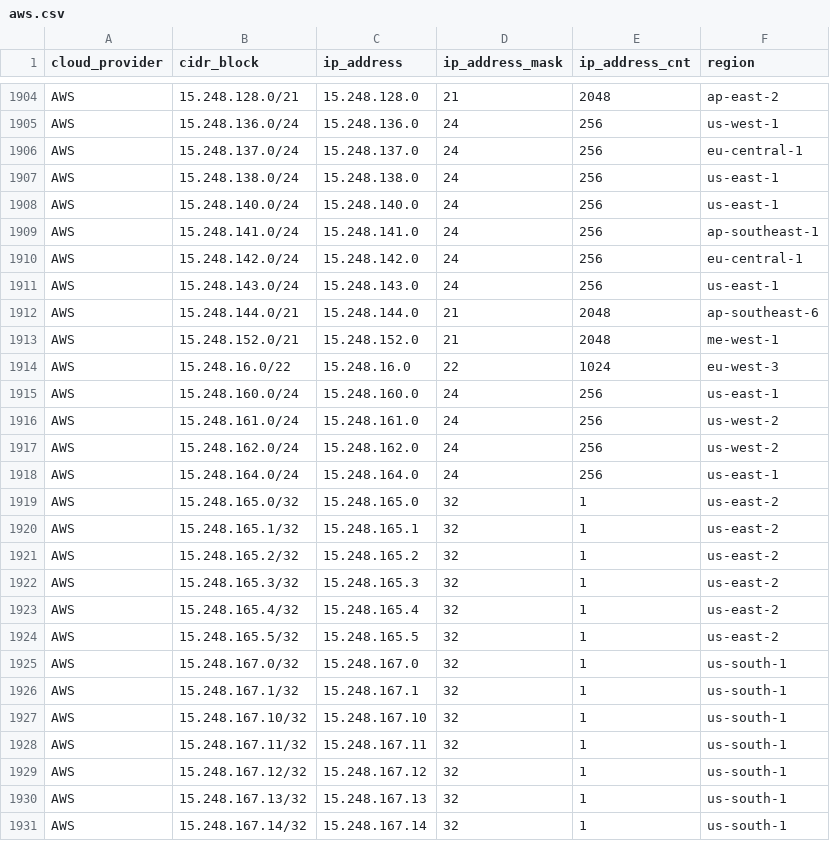
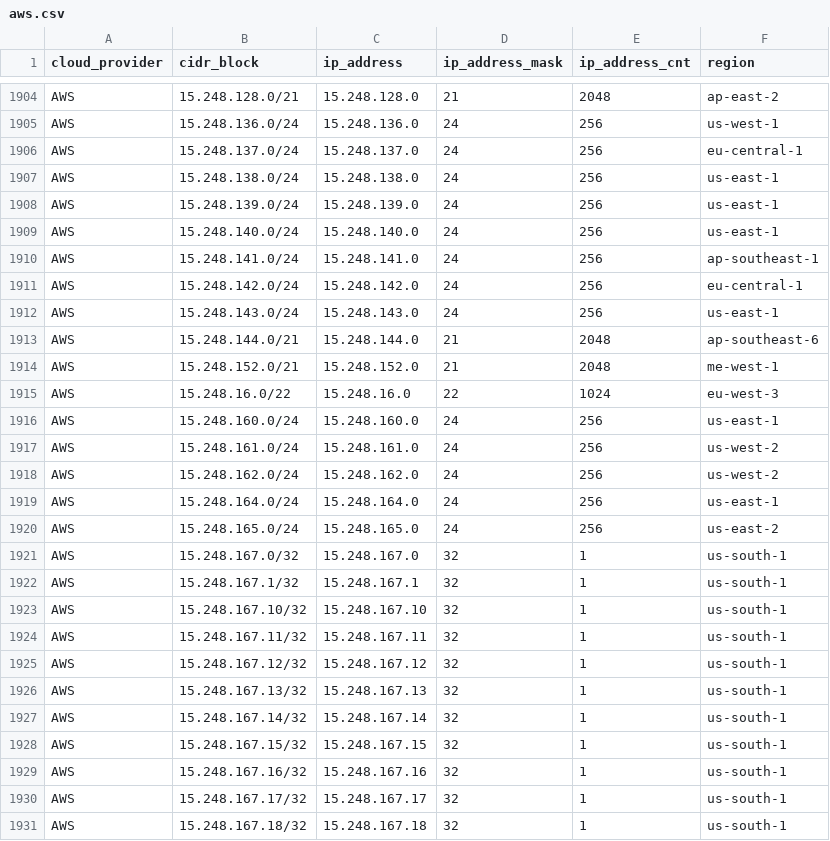
Before and after one commit to danilabs/public-cloud-provider-ip-ranges, a CSV file: data/providers/aws.csv, drawn as a sheet; only a part is shown, gaps mark what is left out; the shorter side is filled out with more unchanged rows.

```diff
--- a/data/providers/aws.csv
+++ b/data/providers/aws.csv
@@ -1907,2 +1907,3 @@ AWS,15.248.137.0/24,15.248.137.0,24,256,eu-central-1
 AWS,15.248.138.0/24,15.248.138.0,24,256,us-east-1
+AWS,15.248.139.0/24,15.248.139.0,24,256,us-east-1
 AWS,15.248.140.0/24,15.248.140.0,24,256,us-east-1
@@ -1918,8 +1919,3 @@ AWS,15.248.162.0/24,15.248.162.0,24,256,us-west-2
 AWS,15.248.164.0/24,15.248.164.0,24,256,us-east-1
-AWS,15.248.165.0/32,15.248.165.0,32,1,us-east-2
-AWS,15.248.165.1/32,15.248.165.1,32,1,us-east-2
-AWS,15.248.165.2/32,15.248.165.2,32,1,us-east-2
-AWS,15.248.165.3/32,15.248.165.3,32,1,us-east-2
-AWS,15.248.165.4/32,15.248.165.4,32,1,us-east-2
-AWS,15.248.165.5/32,15.248.165.5,32,1,us-east-2
+AWS,15.248.165.0/24,15.248.165.0,24,256,us-east-2
 AWS,15.248.167.0/32,15.248.167.0,32,1,us-south-1
```
Also changed, not shown: data/providers/linode.csv, 18 other files.
